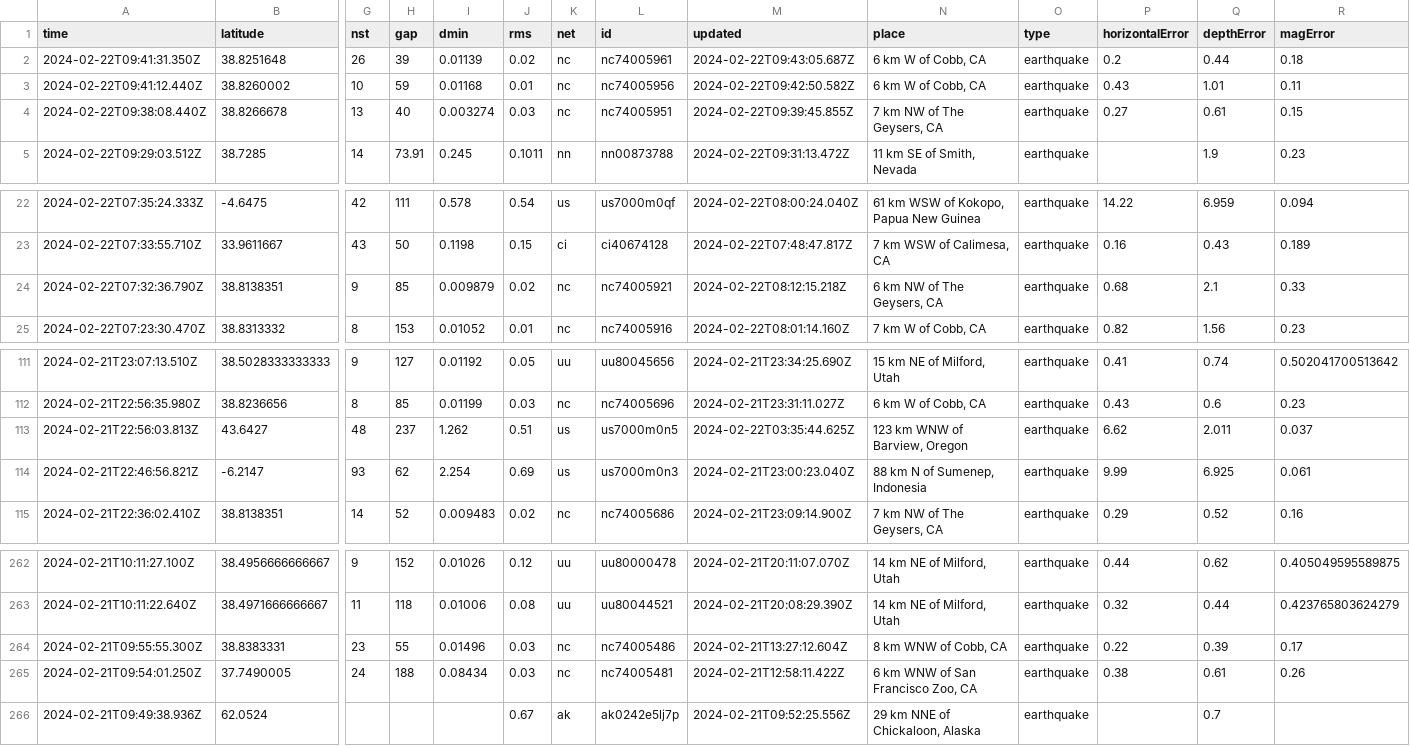
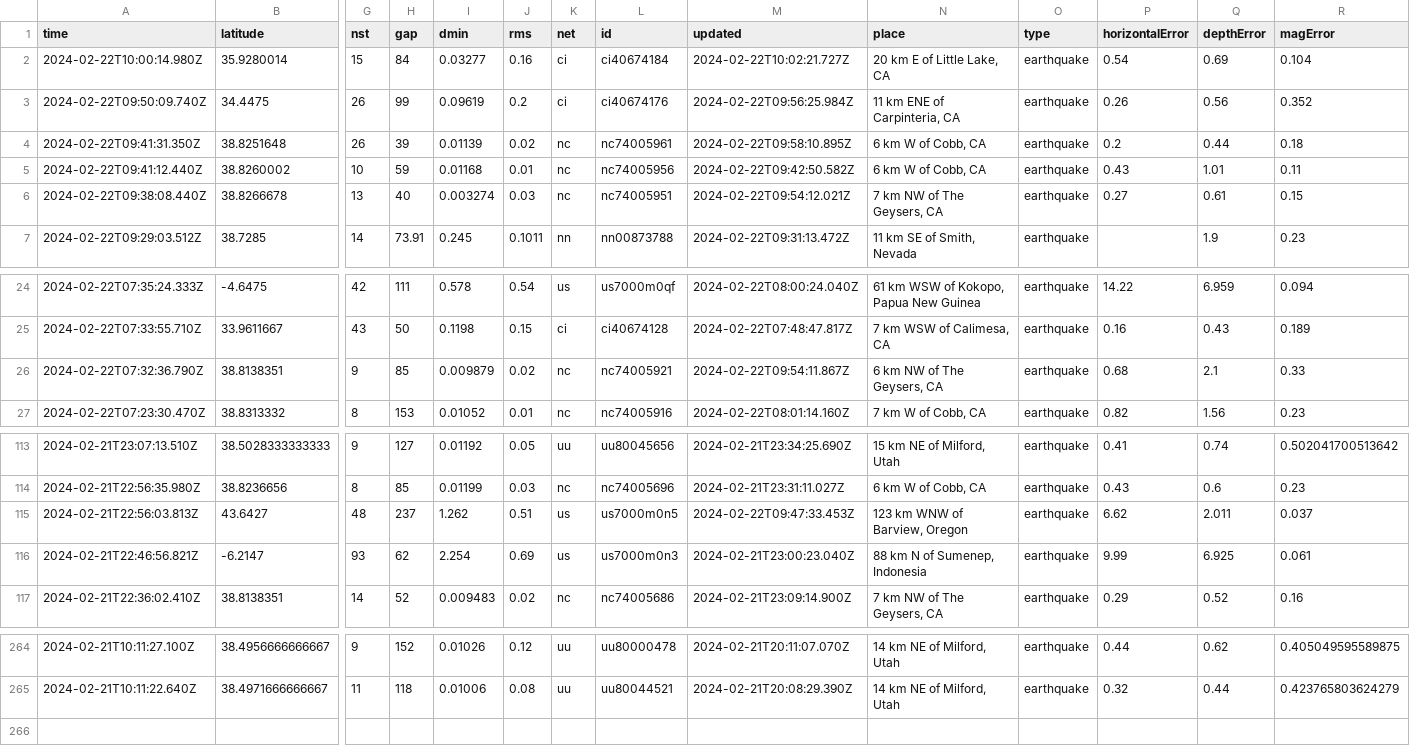
Before and after one commit to n2020h/earthquake-data, a CSV file: usgs_most_recent.csv, drawn as a sheet; only a part is shown, gaps mark what is left out; removed rows and columns are numbered as before the commit, all else as after; rows hold the shown columns only; the diff names each change by its address in the sheet, - before the commit and + after, or states it on an @@ line.

```diff
--- a/usgs_most_recent.csv
+++ b/usgs_most_recent.csv
+row 2: 2024-02-22T10:00:14.980Z | 35.9280014 | 15 | 84 | 0.03277 | 0.16 | ci | ci40674184 | 2024-02-22T10:02:21.727Z | 20 km E of Little Lake, CA | earthquake | 0.54 | 0.69 | 0.104
+row 3: 2024-02-22T09:50:09.740Z | 34.4475 | 26 | 99 | 0.09619 | 0.2 | ci | ci40674176 | 2024-02-22T09:56:25.984Z | 11 km ENE of Carpinteria, CA | earthquake | 0.26 | 0.56 | 0.352
-M4 (updated): 2024-02-22T09:43:05.687Z
+M4 (updated): 2024-02-22T09:58:10.895Z
-M6 (updated): 2024-02-22T09:39:45.855Z
+M6 (updated): 2024-02-22T09:54:12.021Z
-M26 (updated): 2024-02-22T08:12:15.218Z
+M26 (updated): 2024-02-22T09:54:11.867Z
-M115 (updated): 2024-02-22T03:35:44.625Z
+M115 (updated): 2024-02-22T09:47:33.453Z
-row 264: 2024-02-21T09:55:55.300Z | 38.8383331 | 23 | 55 | 0.01496 | 0.03 | nc | nc74005486 | 2024-02-21T13:27:12.604Z | 8 km WNW of Cobb, CA | earthquake | 0.22 | 0.39 | 0.17
-row 265: 2024-02-21T09:54:01.250Z | 37.7490005 | 24 | 188 | 0.08434 | 0.03 | nc | nc74005481 | 2024-02-21T12:58:11.422Z | 6 km WNW of San Francisco Zoo, CA | earthquake | 0.38 | 0.61 | 0.26
-row 266: 2024-02-21T09:49:38.936Z | 62.0524 |  |  |  | 0.67 | ak | ak0242e5lj7p | 2024-02-21T09:52:25.556Z | 29 km NNE of Chickaloon, Alaska | earthquake |  | 0.7
```
